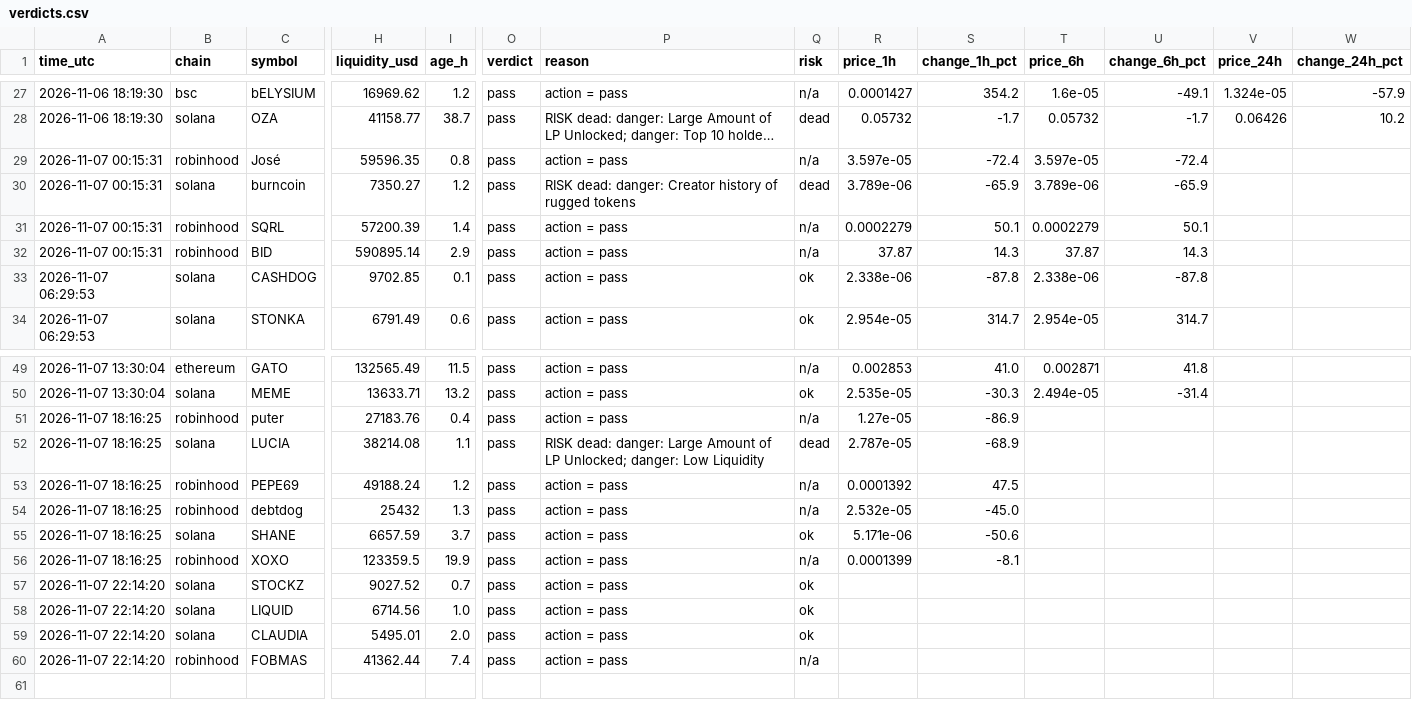
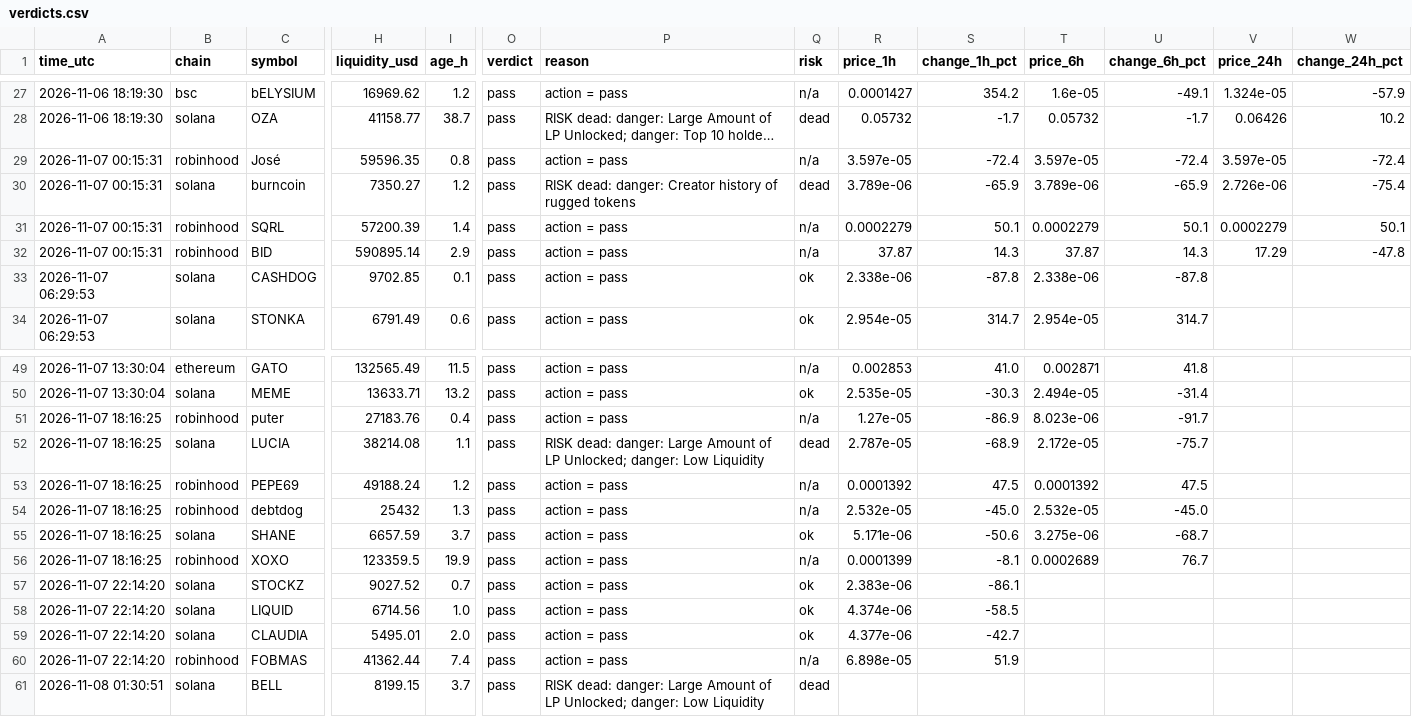
Before and after one commit to Milklosz/jev-test, a CSV file: verdicts.csv, drawn as a sheet; only a part is shown, gaps mark what is left out; long unchanged cells end in …; rows hold the shown columns only; the diff names each change by its address in the sheet, - before the commit and + after, or states it on an @@ line.

```diff
--- a/verdicts.csv
+++ b/verdicts.csv
-V29 (price_24h): (empty)
+V29 (price_24h): 3.597e-05
-W29 (change_24h_pct): (empty)
+W29 (change_24h_pct): -72.4
-V30 (price_24h): (empty)
+V30 (price_24h): 2.726e-06
-W30 (change_24h_pct): (empty)
+W30 (change_24h_pct): -75.4
-V31 (price_24h): (empty)
+V31 (price_24h): 0.0002279
-W31 (change_24h_pct): (empty)
+W31 (change_24h_pct): 50.1
-V32 (price_24h): (empty)
+V32 (price_24h): 17.29
-W32 (change_24h_pct): (empty)
+W32 (change_24h_pct): -47.8
-T51 (price_6h): (empty)
+T51 (price_6h): 8.023e-06
-U51 (change_6h_pct): (empty)
+U51 (change_6h_pct): -91.7
-T52 (price_6h): (empty)
+T52 (price_6h): 2.172e-05
-U52 (change_6h_pct): (empty)
+U52 (change_6h_pct): -75.7
-T53 (price_6h): (empty)
+T53 (price_6h): 0.0001392
-U53 (change_6h_pct): (empty)
+U53 (change_6h_pct): 47.5
-T54 (price_6h): (empty)
+T54 (price_6h): 2.532e-05
-U54 (change_6h_pct): (empty)
+U54 (change_6h_pct): -45.0
-T55 (price_6h): (empty)
+T55 (price_6h): 3.275e-06
-U55 (change_6h_pct): (empty)
+U55 (change_6h_pct): -68.7
-T56 (price_6h): (empty)
+T56 (price_6h): 0.0002689
-U56 (change_6h_pct): (empty)
+U56 (change_6h_pct): 76.7
-R57 (price_1h): (empty)
+R57 (price_1h): 2.383e-06
-S57 (change_1h_pct): (empty)
+S57 (change_1h_pct): -86.1
-R58 (price_1h): (empty)
+R58 (price_1h): 4.374e-06
-S58 (change_1h_pct): (empty)
+S58 (change_1h_pct): -58.5
-R59 (price_1h): (empty)
+R59 (price_1h): 4.377e-06
-S59 (change_1h_pct): (empty)
+S59 (change_1h_pct): -42.7
-R60 (price_1h): (empty)
+R60 (price_1h): 6.898e-05
-S60 (change_1h_pct): (empty)
+S60 (change_1h_pct): 51.9
+row 61: 2026-11-08 01:30:51 | solana | BELL | 8199.15 | 3.7 | pass | RISK dead: danger: Large Amount of LP Unlocked; danger: Low Liquidity | dead
```
Also changed, not shown: 1 other file.
